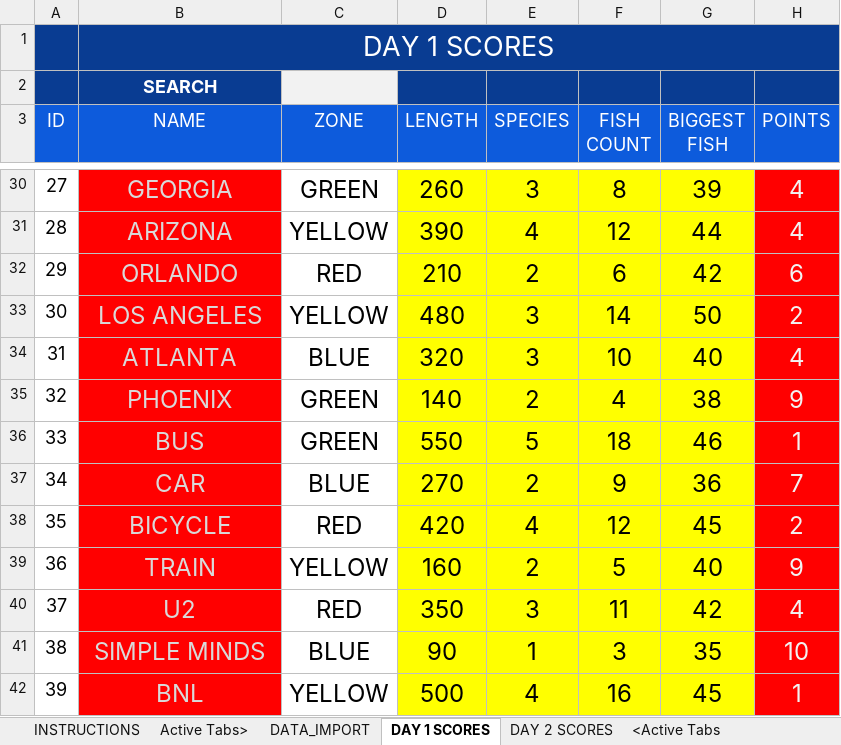
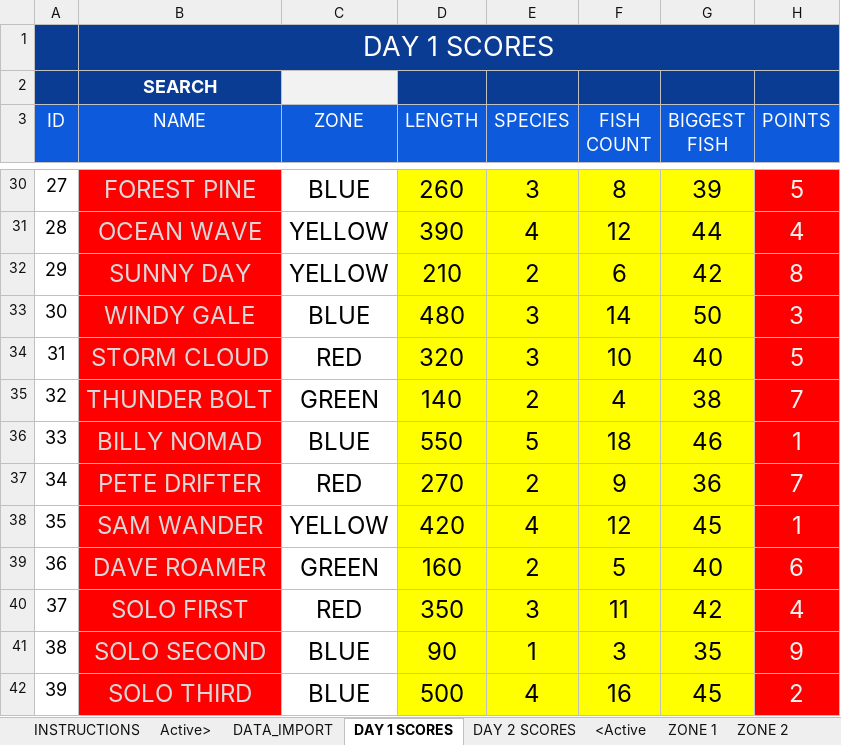
Before and after one commit to cmccreadie1/Results-website, an Excel workbook: scores.xlsx, sheet DAY 1 SCORES, drawn as a sheet; only a part is shown, gaps mark what is left out; values as stored, in another font and other column widths than the file's, no borders; charts and pictures and conditional formats and table styles not drawn; the diff covers the shown part only; the diff names each change by its address in the sheet, - before the commit and + after, or states it on an @@ line.

```diff
--- a/scores.xlsx (sheet DAY 1 SCORES)
+++ b/scores.xlsx (sheet DAY 1 SCORES)
-sheet tab: Active Tabs>
+sheet tab: Active>
-sheet tab: <Active Tabs
+sheet tab: <Active
-B30 (NAME): GEORGIA
+B30 (NAME): FOREST PINE
-C30 (ZONE): GREEN
+C30 (ZONE): BLUE
-H30 (POINTS): 4
+H30 (POINTS): 5
-B31 (NAME): ARIZONA
+B31 (NAME): OCEAN WAVE
-B32 (NAME): ORLANDO
+B32 (NAME): SUNNY DAY
-C32 (ZONE): RED
+C32 (ZONE): YELLOW
-H32 (POINTS): 6
+H32 (POINTS): 8
-B33 (NAME): LOS ANGELES
+B33 (NAME): WINDY GALE
-C33 (ZONE): YELLOW
+C33 (ZONE): BLUE
-H33 (POINTS): 2
+H33 (POINTS): 3
-B34 (NAME): ATLANTA
+B34 (NAME): STORM CLOUD
-C34 (ZONE): BLUE
+C34 (ZONE): RED
-H34 (POINTS): 4
+H34 (POINTS): 5
-B35 (NAME): PHOENIX
+B35 (NAME): THUNDER BOLT
-H35 (POINTS): 9
+H35 (POINTS): 7
-B36 (NAME): BUS
+B36 (NAME): BILLY NOMAD
-C36 (ZONE): GREEN
+C36 (ZONE): BLUE
-B37 (NAME): CAR
+B37 (NAME): PETE DRIFTER
-C37 (ZONE): BLUE
+C37 (ZONE): RED
-B38 (NAME): BICYCLE
+B38 (NAME): SAM WANDER
-C38 (ZONE): RED
+C38 (ZONE): YELLOW
-H38 (POINTS): 2
+H38 (POINTS): 1
-B39 (NAME): TRAIN
+B39 (NAME): DAVE ROAMER
-C39 (ZONE): YELLOW
+C39 (ZONE): GREEN
-H39 (POINTS): 9
+H39 (POINTS): 6
-B40 (NAME): U2
+B40 (NAME): SOLO FIRST
-B41 (NAME): SIMPLE MINDS
+B41 (NAME): SOLO SECOND
-H41 (POINTS): 10
+H41 (POINTS): 9
-B42 (NAME): BNL
+B42 (NAME): SOLO THIRD
-C42 (ZONE): YELLOW
+C42 (ZONE): BLUE
-H42 (POINTS): 1
+H42 (POINTS): 2
```
Also changed, not shown: 150 edited cells elsewhere in this sheet, sheet INDIVIDUAL RESULT, sheet ZONE 2, sheet ZONE 1, sheet SECRET PAIRS, sheet DATA_IMPORT, sheet DAY 2 SCORES, 2 more sheets, other sheet tabs, formulas that keep their value, hidden cells, charts or pictures.
